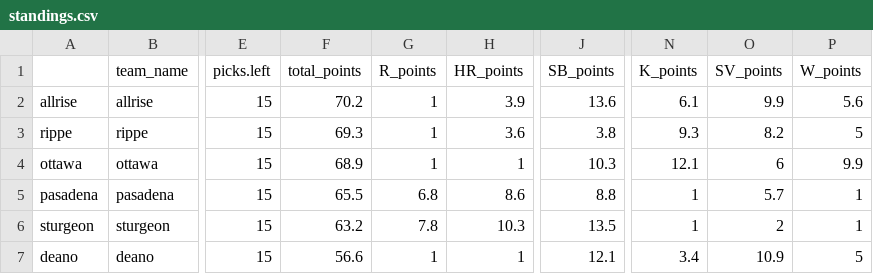
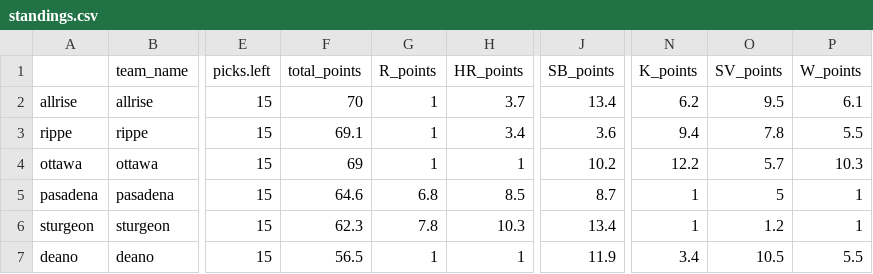
Before and after one commit to seanwllms/Fantasy2020, a CSV file: results/standings.csv, drawn as a sheet; only a part is shown, gaps mark what is left out; the diff covers the shown part only; the diff names each change by its address in the sheet, - before the commit and + after, or states it on an @@ line.

```diff
--- a/results/standings.csv
+++ b/results/standings.csv
-F2 (total_points): 70.2
+F2 (total_points): 70
-H2 (HR_points): 3.9
+H2 (HR_points): 3.7
-J2 (SB_points): 13.6
+J2 (SB_points): 13.4
-N2 (K_points): 6.1
+N2 (K_points): 6.2
-O2 (SV_points): 9.9
+O2 (SV_points): 9.5
-P2 (W_points): 5.6
+P2 (W_points): 6.1
-F3 (total_points): 69.3
+F3 (total_points): 69.1
-H3 (HR_points): 3.6
+H3 (HR_points): 3.4
-J3 (SB_points): 3.8
+J3 (SB_points): 3.6
-N3 (K_points): 9.3
+N3 (K_points): 9.4
-O3 (SV_points): 8.2
+O3 (SV_points): 7.8
-P3 (W_points): 5
+P3 (W_points): 5.5
-F4 (total_points): 68.9
+F4 (total_points): 69
-J4 (SB_points): 10.3
+J4 (SB_points): 10.2
-N4 (K_points): 12.1
+N4 (K_points): 12.2
-O4 (SV_points): 6
+O4 (SV_points): 5.7
-P4 (W_points): 9.9
+P4 (W_points): 10.3
-F5 (total_points): 65.5
+F5 (total_points): 64.6
-H5 (HR_points): 8.6
+H5 (HR_points): 8.5
-J5 (SB_points): 8.8
+J5 (SB_points): 8.7
-O5 (SV_points): 5.7
+O5 (SV_points): 5
-F6 (total_points): 63.2
+F6 (total_points): 62.3
-J6 (SB_points): 13.5
+J6 (SB_points): 13.4
-O6 (SV_points): 2
+O6 (SV_points): 1.2
-F7 (total_points): 56.6
+F7 (total_points): 56.5
-J7 (SB_points): 12.1
+J7 (SB_points): 11.9
-O7 (SV_points): 10.9
+O7 (SV_points): 10.5
-P7 (W_points): 5
+P7 (W_points): 5.5
```
Also changed, not shown: 1 added row, 1 removed row and 54 edited cells elsewhere in this file, results/marmaduke.csv, results/pasadena.csv, 4 other files.
